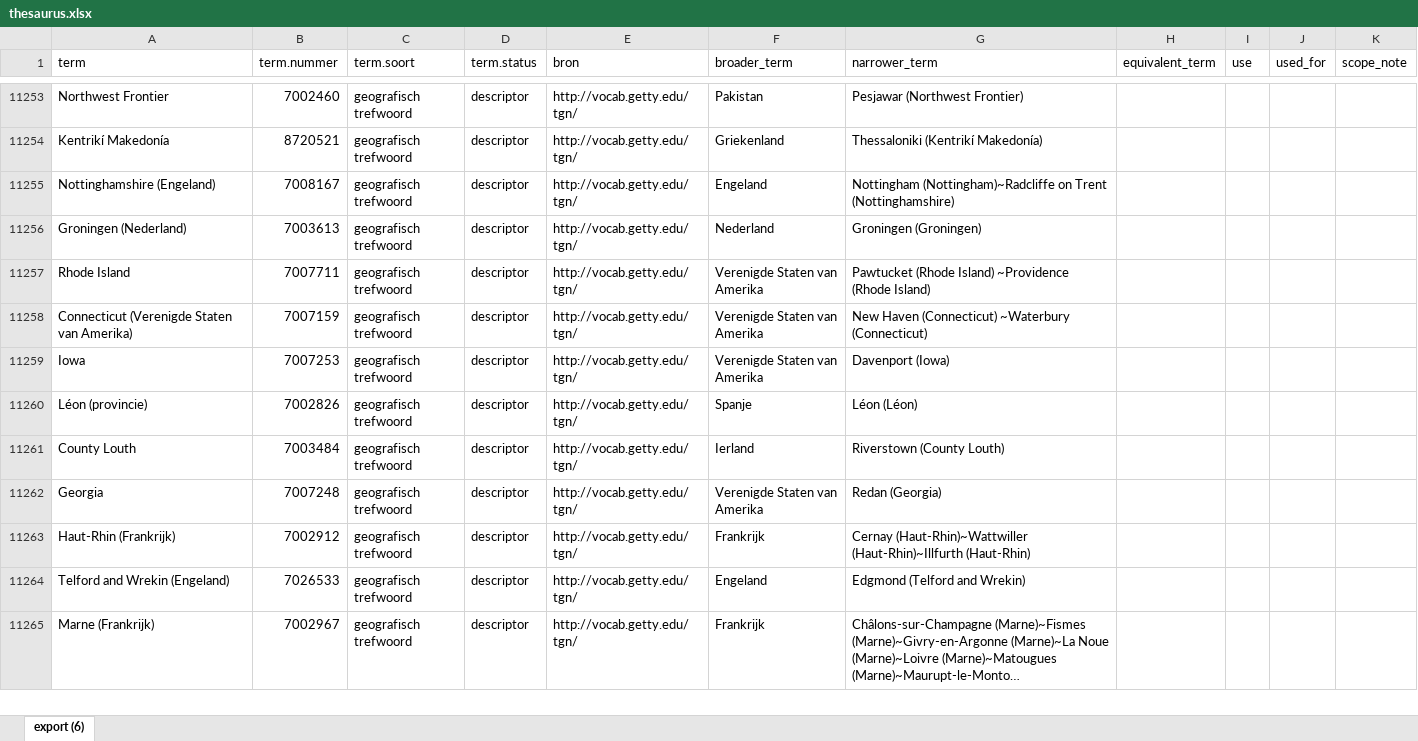
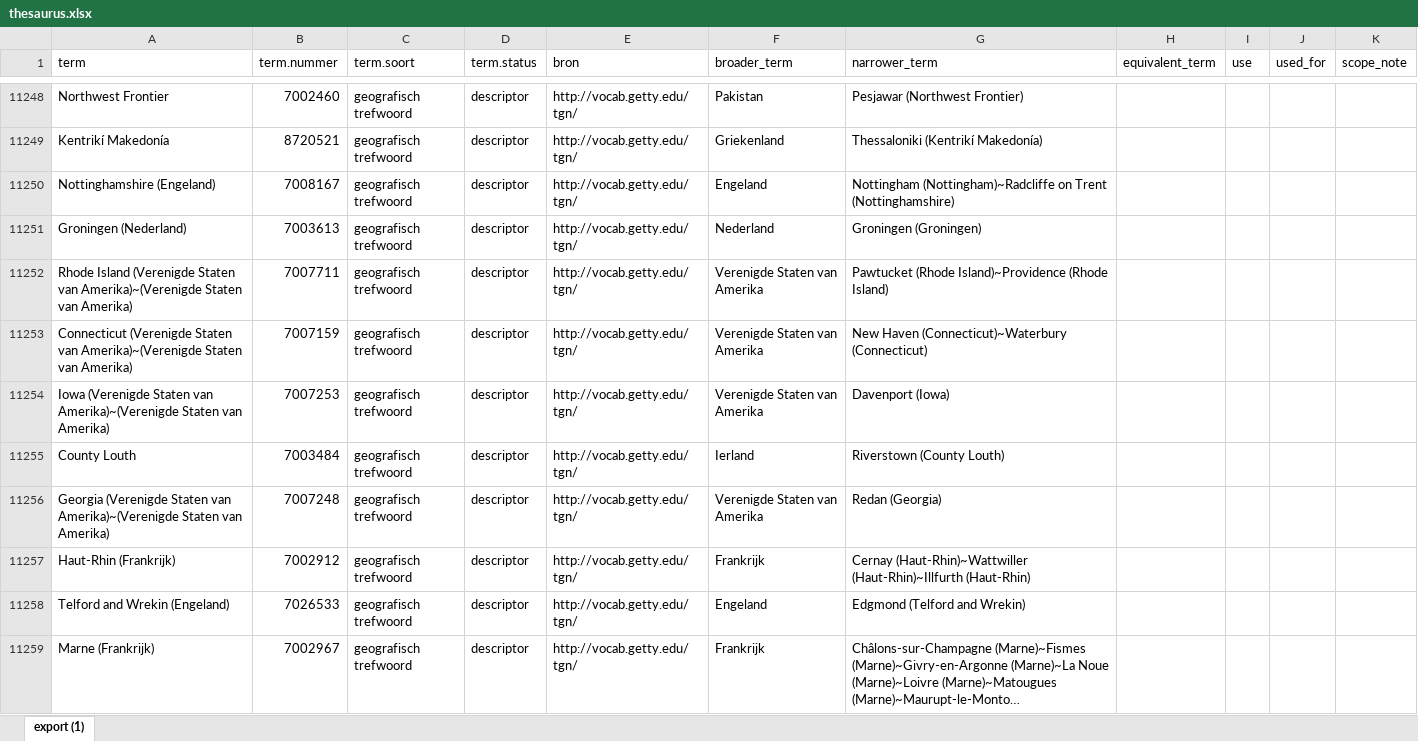
Before and after one commit to floreverk/digiportal, an Excel workbook: dataportal/static/data/thesaurus.xlsx, sheet export (1), drawn as a sheet; only a part is shown, gaps mark what is left out; long unchanged cells end in …; values as stored, in another font and other column widths than the file's, no borders; removed rows and columns are numbered as before the commit, all else as after; the diff covers the shown part only; the diff names each change by its address in the sheet, - before the commit and + after, or states it on an @@ line.

```diff
--- a/dataportal/static/data/thesaurus.xlsx (sheet export (1))
+++ b/dataportal/static/data/thesaurus.xlsx (sheet export (1))
-sheet tab: export (6)
+sheet tab: export (1)
-A11252 (term): Rhode Island
+A11252 (term): Rhode Island (Verenigde Staten van Amerika)~(Verenigde Staten van Amerika)
-G11252 (narrower_term): Pawtucket (Rhode Island) ~Providence (Rhode Island)
+G11252 (narrower_term): Pawtucket (Rhode Island)~Providence (Rhode Island)
-A11253 (term): …Staten van Amerika)
+A11253 (term): …Staten van Amerika)~(Verenigde Staten van Amerika)
-G11253 (narrower_term): New Haven (Connecticut) ~Waterbury (Connecticut)
+G11253 (narrower_term): New Haven (Connecticut)~Waterbury (Connecticut)
-A11254 (term): Iowa
+A11254 (term): Iowa (Verenigde Staten van Amerika)~(Verenigde Staten van Amerika)
-row 11260: Léon (provincie) | 7002826 | geografisch trefwoord | descriptor | http://vocab.getty.edu/tgn/ | Spanje | Léon (Léon)
-A11256 (term): Georgia
+A11256 (term): Georgia (Verenigde Staten van Amerika)~(Verenigde Staten van Amerika)
```
Also changed, not shown: 23 added rows, 15 removed rows and 256 edited cells elsewhere in this sheet, dataportal/static/data/cijfers.xlsx, 13 other files.
